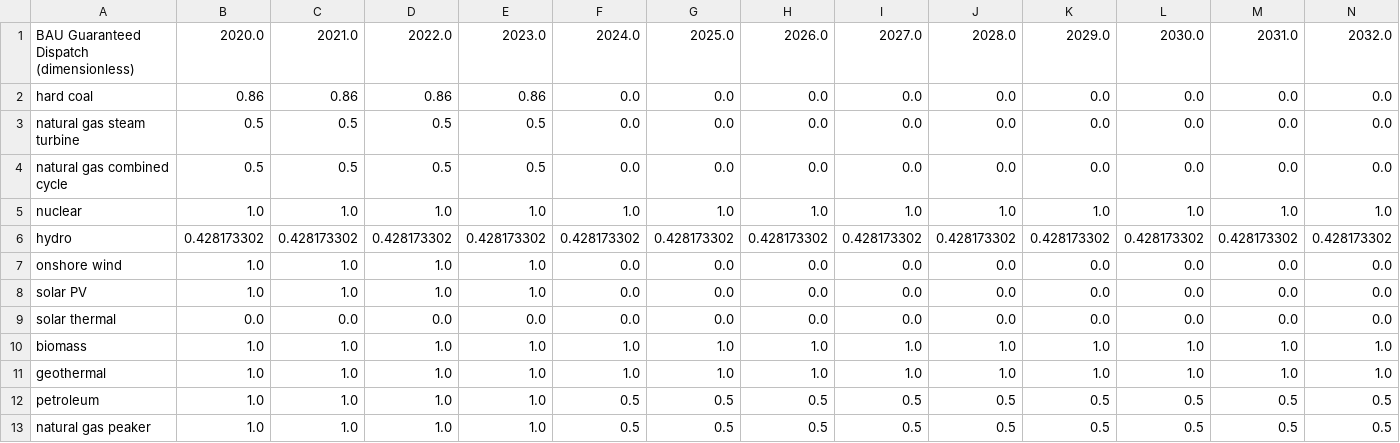
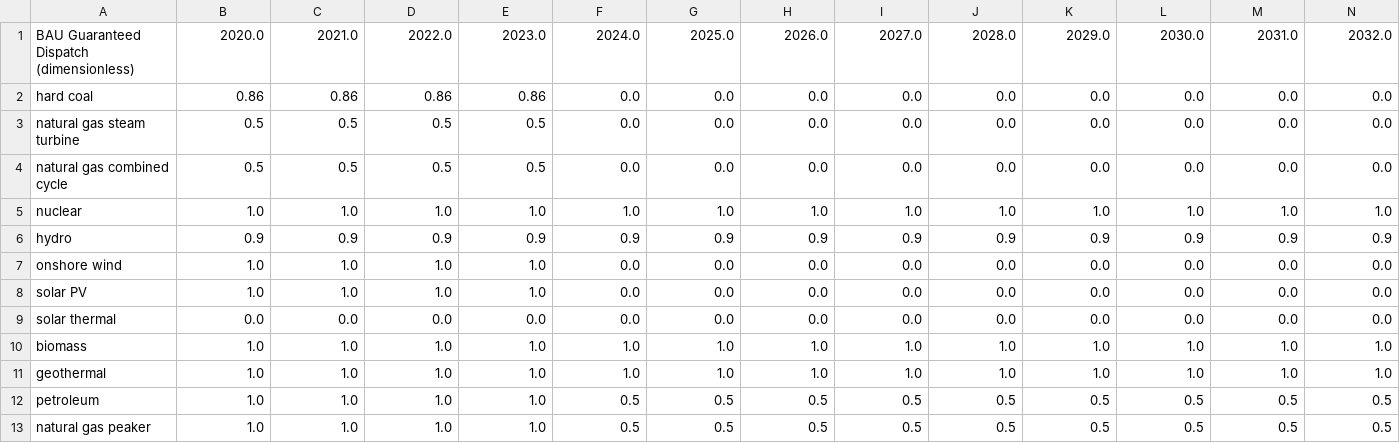
Before and after one commit to EnergyInnovation/eps-tennessee, a CSV file: InputData/elec/BGDPbES/BGDPbES.csv, drawn as a sheet; only a part is shown; removed rows and columns are numbered as before the commit, all else as after; rows hold the shown columns only; the diff names each change by its address in the sheet, - before the commit and + after, or states it on an @@ line.

```diff
--- a/InputData/elec/BGDPbES/BGDPbES.csv
+++ b/InputData/elec/BGDPbES/BGDPbES.csv
-row 6: hydro | 0.428173302 | 0.428173302 | 0.428173302 | 0.428173302 | 0.428173302 | 0.428173302 | 0.428173302 | 0.428173302 | 0.428173302 | 0.428173302 | 0.428173302 | 0.428173302 | 0.428173302
+row 6: hydro | 0.9 | 0.9 | 0.9 | 0.9 | 0.9 | 0.9 | 0.9 | 0.9 | 0.9 | 0.9 | 0.9 | 0.9 | 0.9
```
Also changed, not shown: InputData/indst/BIFUbC/BIFUbC-LPG-propane-or-butane.csv, InputData/indst/BIFUbC/BIFUbC-petroleum-diesel.csv, 6 other files.
